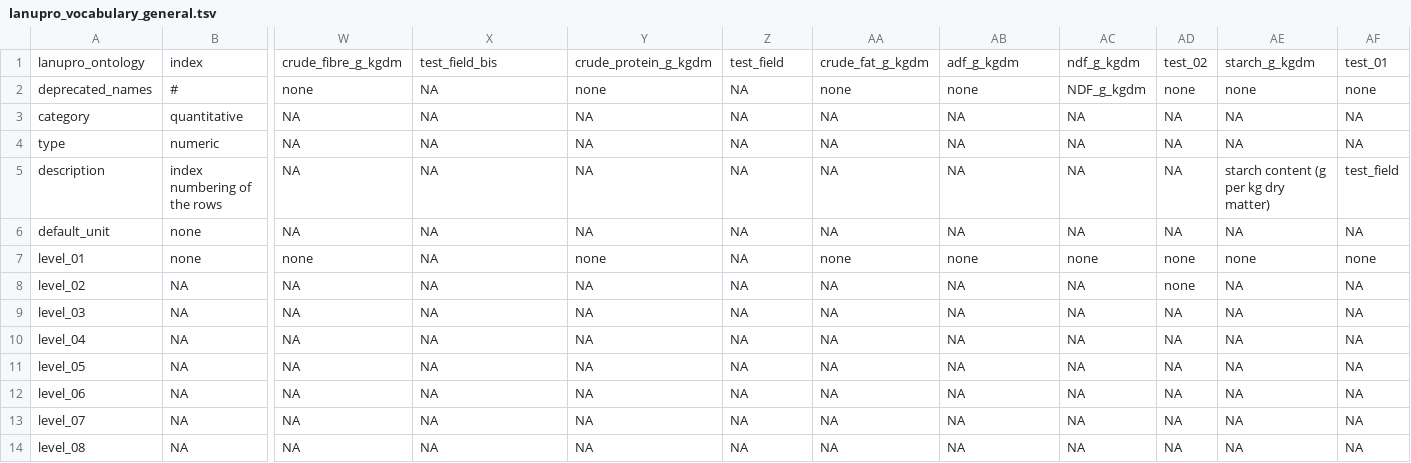
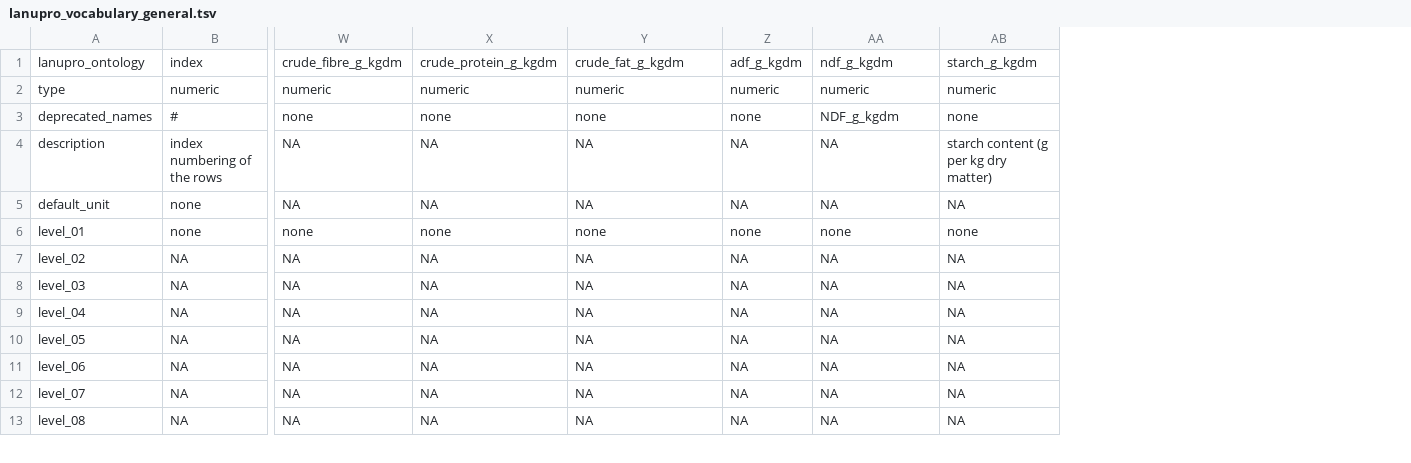
Before and after one commit to lanupro-analytics/lanupro_vocabulary, a TSV file: data/processed/lanupro_vocabulary_general.tsv, drawn as a sheet; only a part is shown, gaps mark what is left out; removed rows and columns are numbered as before the commit, all else as after; rows hold the shown columns only; the diff names each change by its address in the sheet, - before the commit and + after, or states it on an @@ line.

```diff
--- a/data/processed/lanupro_vocabulary_general.tsv
+++ b/data/processed/lanupro_vocabulary_general.tsv
-column AC, rows 1-2: ndf_g_kgdm | NDF_g_kgdm; rows 5-14: NA | NA | none | NA | NA | NA | NA | NA | NA | NA
-column AD, rows 1-2: test_02 | none; rows 5-14: NA | NA | none | none | NA | NA | NA | NA | NA | NA
-column AE, rows 1-2: starch_g_kgdm | none; rows 5-14: starch content (g per kg dry matter) | NA | none | NA | NA | NA | NA | NA | NA | NA
-column AF, rows 1-2: test_01 | none; rows 5-14: test_field | NA | none | NA | NA | NA | NA | NA | NA | NA
-X1: test_field_bis
+X1: crude_protein_g_kgdm
-Y1: crude_protein_g_kgdm
+Y1: crude_fat_g_kgdm
-Z1: test_field
+Z1: adf_g_kgdm
-AA1: crude_fat_g_kgdm
+AA1: ndf_g_kgdm
-AB1: adf_g_kgdm
+AB1: starch_g_kgdm
+row 2: type | numeric | numeric | numeric | numeric | numeric | numeric | numeric
-X3: NA
+X3: none
-Z3: NA
+Z3: none
-AA3: none
+AA3: NDF_g_kgdm
-row 3: category | quantitative | NA | NA | NA | NA | NA | NA | NA | NA | NA | NA
-row 4: type | numeric | NA | NA | NA | NA | NA | NA | NA | NA | NA | NA
-AB4: NA
+AB4: starch content (g per kg dry matter)
-X6: NA
+X6: none
-Z6: NA
+Z6: none
```
